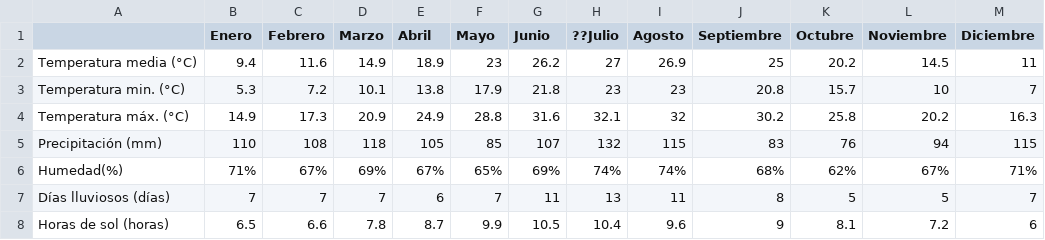
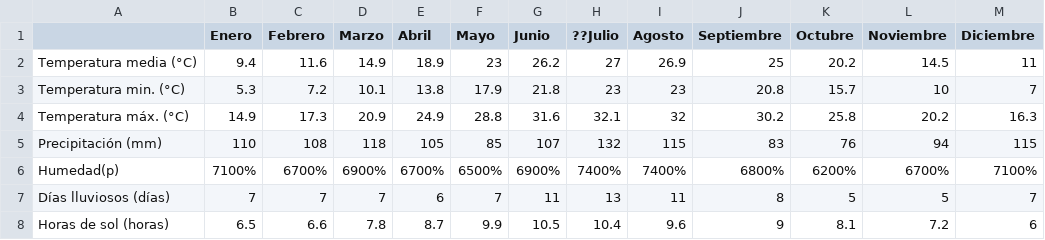
Before and after one commit to juancirjano/clima2022, a CSV file: clima de 2022.csv, drawn as a sheet; removed rows and columns are numbered as before the commit, all else as after; the diff names each change by its address in the sheet, - before the commit and + after, or states it on an @@ line.

Commit message:
Add files via upload

```diff
--- a/clima de 2022.csv
+++ b/clima de 2022.csv
-row 6: Humedad(%) | 71% | 67% | 69% | 67% | 65% | 69% | 74% | 74% | 68% | 62% | 67% | 71%
+row 6: Humedad(p) | 7100% | 6700% | 6900% | 6700% | 6500% | 6900% | 7400% | 7400% | 6800% | 6200% | 6700% | 7100%
```
